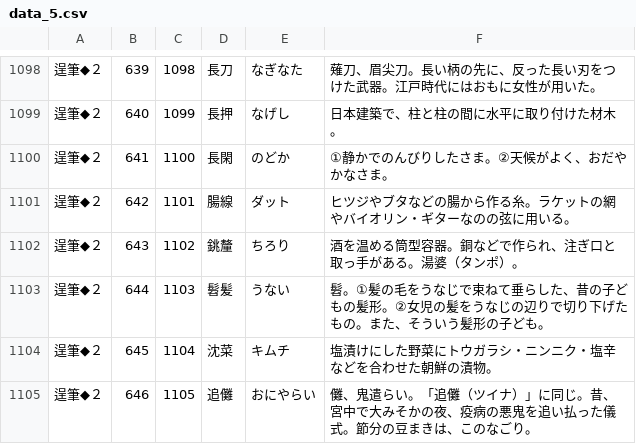
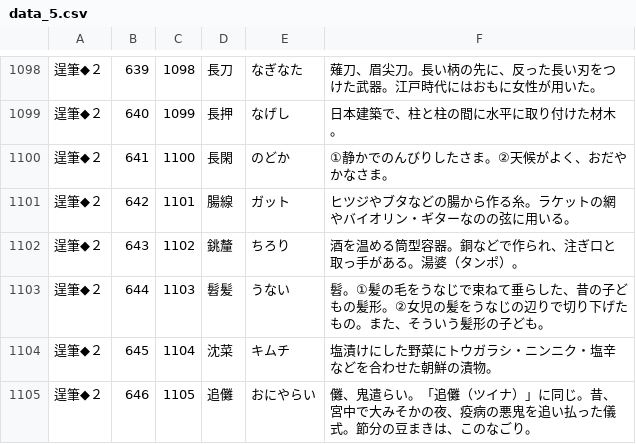
Before and after one commit to milchibi/milchibi.github.io, a CSV file: data_5.csv, drawn as a sheet; only a part is shown, gaps mark what is left out.

Commit message:
Update data_5.csv

```diff
--- a/data_5.csv
+++ b/data_5.csv
@@ -1100,3 +1100,3 @@
 逞筆◆２,641,1100,長閑,のどか,①静かでのんびりしたさま。②天候がよく、おだやかなさま。
-逞筆◆２,642,1101,腸線,ダット,ヒツジやブタなどの腸から作る糸。ラケットの網やバイオリン・ギターなのの弦に用いる。
+逞筆◆２,642,1101,腸線,ガット,ヒツジやブタなどの腸から作る糸。ラケットの網やバイオリン・ギターなのの弦に用いる。
 逞筆◆２,643,1102,銚釐,ちろり,酒を温める筒型容器。銅などで作られ、注ぎ口と取っ手がある。湯婆（タンポ）。
```
